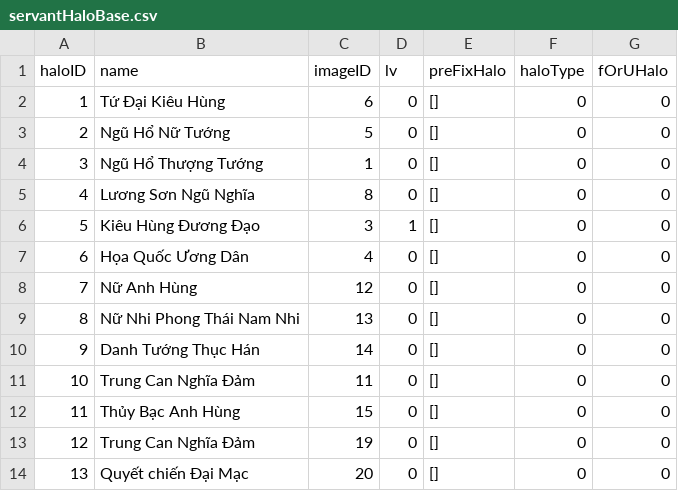
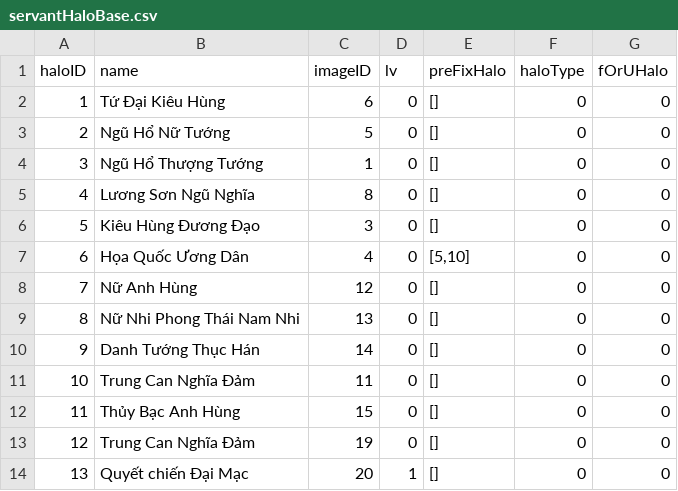
Before and after one commit to ecraftagency/rxheartbeat, a CSV file: data/csv/servantHaloBase.csv, drawn as a sheet.

```diff
--- a/data/csv/servantHaloBase.csv
+++ b/data/csv/servantHaloBase.csv
@@ -5,4 +5,4 @@ haloID,name,imageID,lv,preFixHalo,haloType,fOrUHalo
 4,Lương Sơn Ngũ Nghĩa,8,0,[],0,0
-5,Kiêu Hùng Đương Đạo,3,1,[],0,0
-6,Họa Quốc Ương Dân,4,0,[],0,0
+5,Kiêu Hùng Đương Đạo,3,0,[],0,0
+6,Họa Quốc Ương Dân,4,0,"[5,10]",0,0
 7,Nữ Anh Hùng,12,0,[],0,0
@@ -13,2 +13,2 @@ haloID,name,imageID,lv,preFixHalo,haloType,fOrUHalo
 12,Trung Can Nghĩa Đảm,19,0,[],0,0
-13,Quyết chiến Đại Mạc,20,0,[],0,0
+13,Quyết chiến Đại Mạc,20,1,[],0,0
```
Also changed, not shown: 16 other files.
